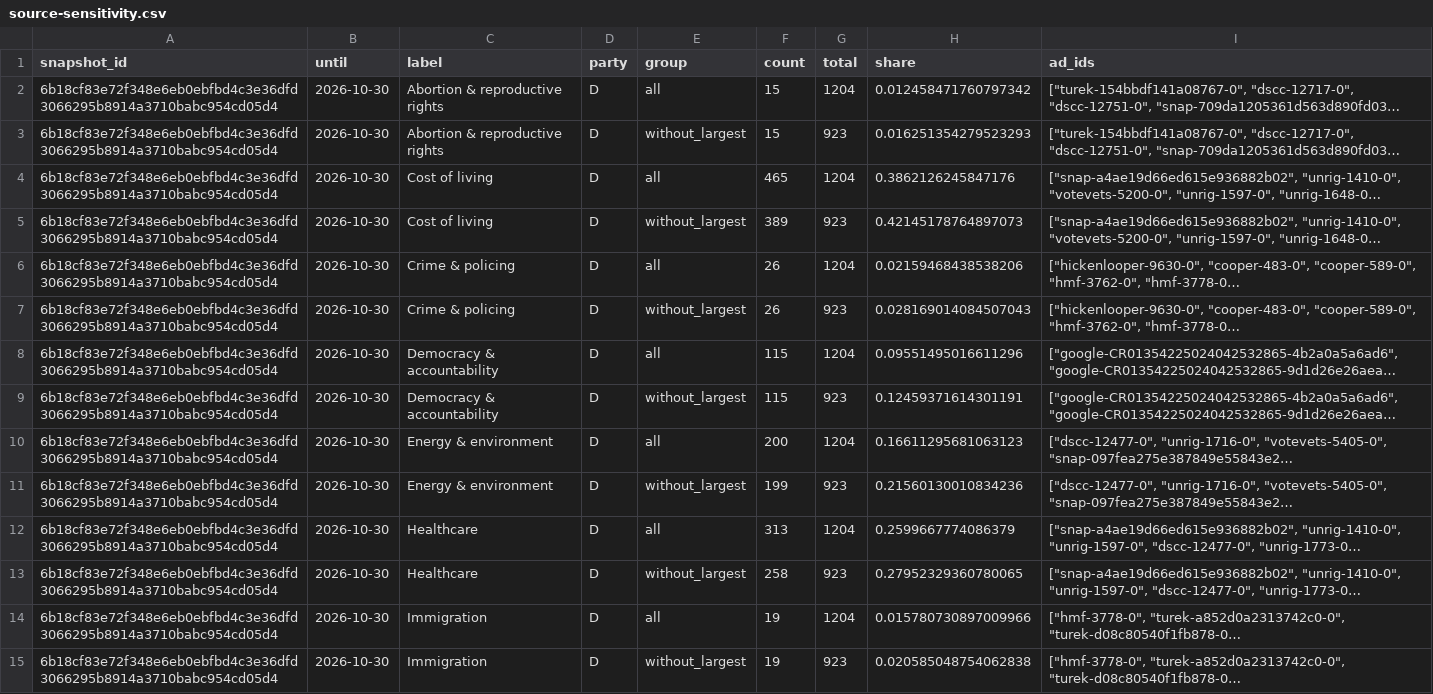
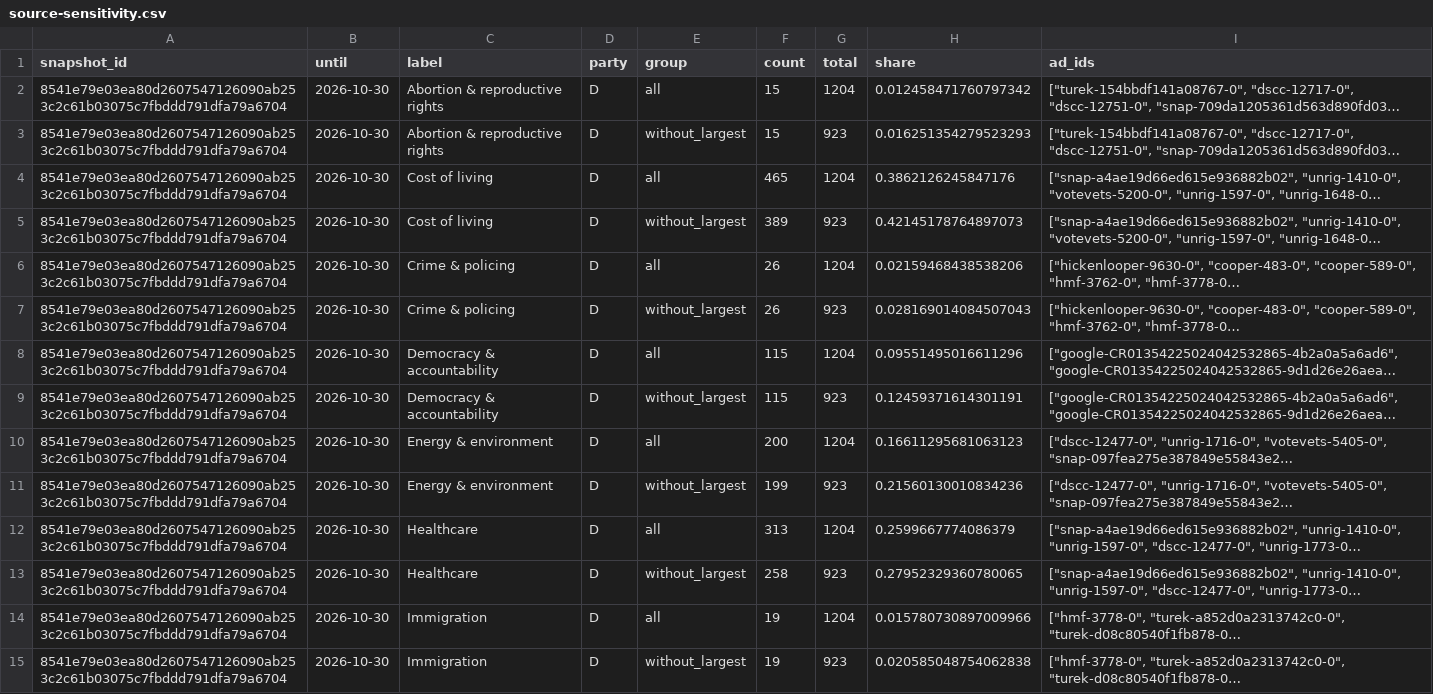
Before and after one commit to hanshanley/political-ads, a CSV file: outputs/figures/source-sensitivity.csv, drawn as a sheet; only a part is shown; long unchanged cells end in …; the diff covers the shown part only; the diff names each change by its address in the sheet, - before the commit and + after, or states it on an @@ line.

```diff
--- a/outputs/figures/source-sensitivity.csv
+++ b/outputs/figures/source-sensitivity.csv
-A2:A15 (snapshot_id): 6b18cf83e72f348e6eb0ebfbd4c3e36dfd3066295b8914a3710babc954cd05d4
+A2:A15 (snapshot_id): 8541e79e03ea80d2607547126090ab253c2c61b03075c7fbddd791dfa79a6704
```
Also changed, not shown: 74 edited cells elsewhere in this file, outputs/figures/ad-strategy.csv, outputs/figures/issue-language.csv, 35 other files.
